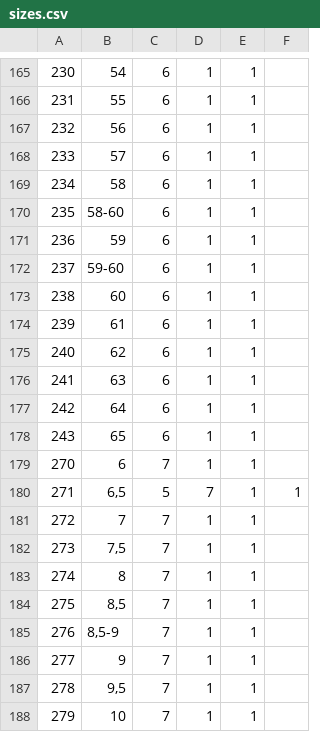
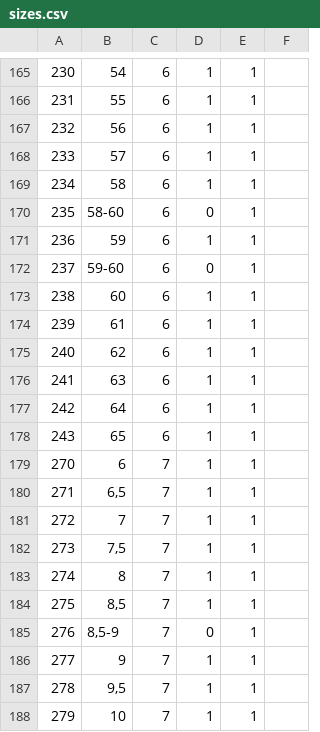
Before and after one commit to QualitySolution/Workwear, a CSV file: base/imports/sizes.csv, drawn as a sheet; only a part is shown, gaps mark what is left out.

```diff
--- a/base/imports/sizes.csv
+++ b/base/imports/sizes.csv
@@ -169,5 +169,5 @@
 234,58,6,1,1,
-235,58-60,6,1,1,
+235,58-60,6,0,1,
 236,59,6,1,1,
-237,59-60,6,1,1,
+237,59-60,6,0,1,
 238,60,6,1,1,
@@ -179,3 +179,3 @@
 270,6,7,1,1,
-271,"6,5",5,7,1,1
+271,"6,5",7,1,1,
 272,7,7,1,1,
@@ -184,3 +184,3 @@
 275,"8,5",7,1,1,
-276,"8,5-9",7,1,1,
+276,"8,5-9",7,0,1,
 277,9,7,1,1,
```
Also changed, not shown: 1 other file.
